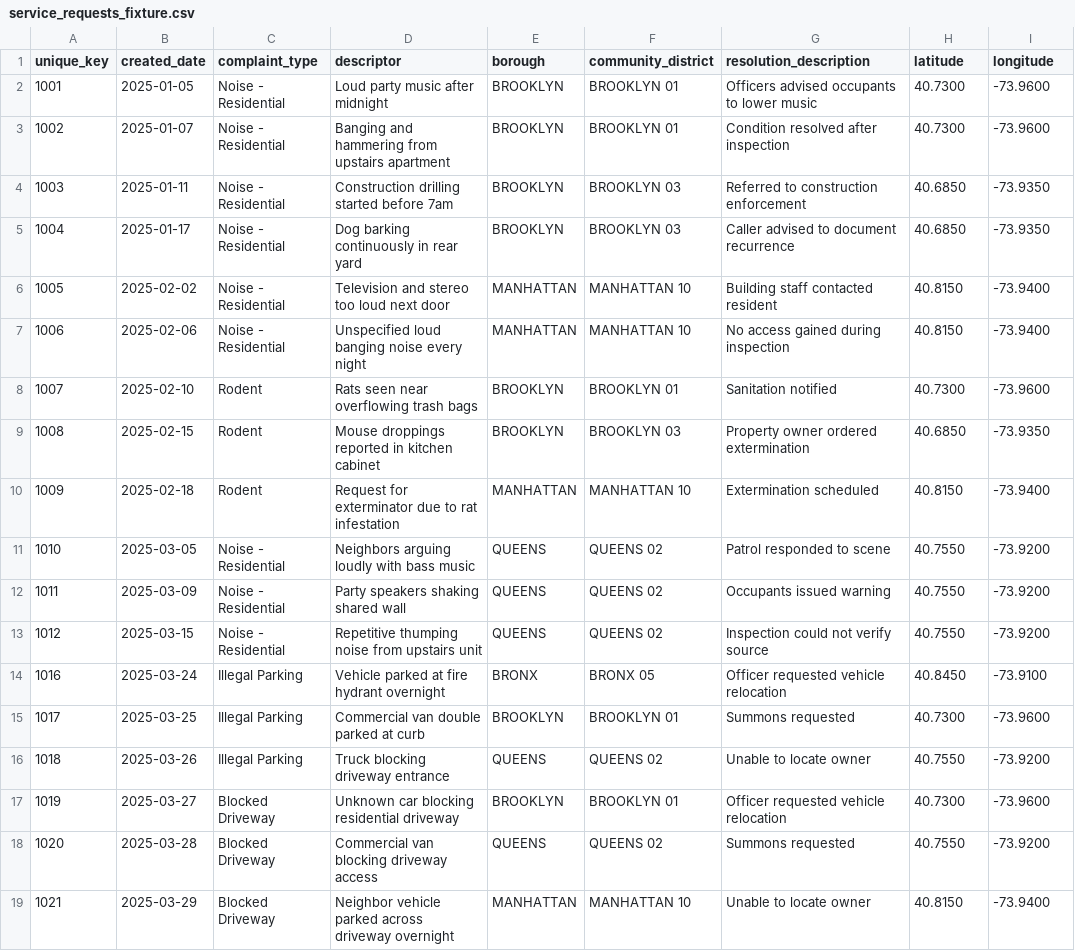
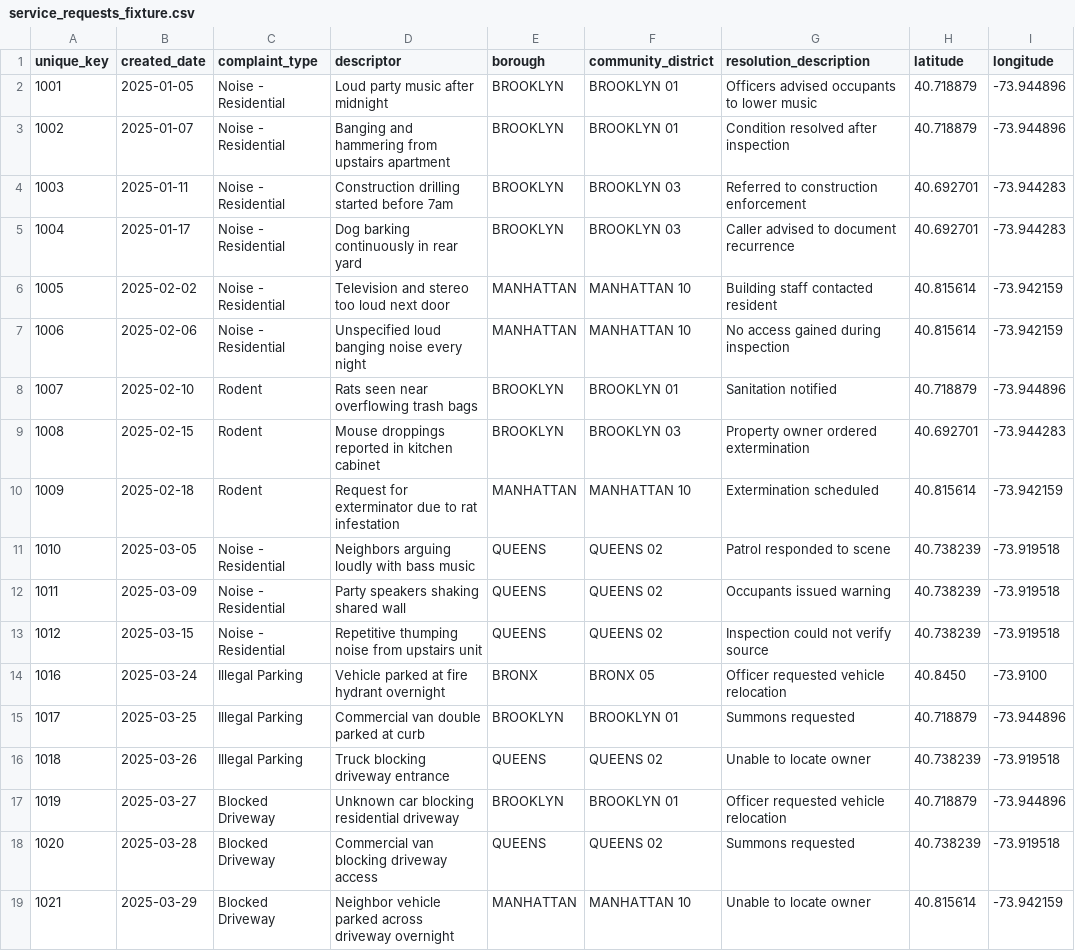
Before and after one commit to random-walks/nyc311, a CSV file: examples/data/service_requests_fixture.csv, drawn as a sheet.

```diff
--- a/examples/data/service_requests_fixture.csv
+++ b/examples/data/service_requests_fixture.csv
@@ -1,19 +1,19 @@
 unique_key,created_date,complaint_type,descriptor,borough,community_district,resolution_description,latitude,longitude
-1001,2025-01-05,Noise - Residential,Loud party music after midnight,BROOKLYN,BROOKLYN 01,Officers advised occupants to lower music,40.7300,-73.9600
-1002,2025-01-07,Noise - Residential,Banging and hammering from upstairs apartment,BROOKLYN,BROOKLYN 01,Condition resolved after inspection,40.7300,-73.9600
-1003,2025-01-11,Noise - Residential,Construction drilling started before 7am,BROOKLYN,BROOKLYN 03,Referred to construction enforcement,40.6850,-73.9350
-1004,2025-01-17,Noise - Residential,Dog barking continuously in rear yard,BROOKLYN,BROOKLYN 03,Caller advised to document recurrence,40.6850,-73.9350
-1005,2025-02-02,Noise - Residential,Television and stereo too loud next door,MANHATTAN,MANHATTAN 10,Building staff contacted resident,40.8150,-73.9400
-1006,2025-02-06,Noise - Residential,Unspecified loud banging noise every night,MANHATTAN,MANHATTAN 10,No access gained during inspection,40.8150,-73.9400
-1007,2025-02-10,Rodent,Rats seen near overflowing trash bags,BROOKLYN,BROOKLYN 01,Sanitation notified,40.7300,-73.9600
-1008,2025-02-15,Rodent,Mouse droppings reported in kitchen cabinet,BROOKLYN,BROOKLYN 03,Property owner ordered extermination,40.6850,-73.9350
-1009,2025-02-18,Rodent,Request for exterminator due to rat infestation,MANHATTAN,MANHATTAN 10,Extermination scheduled,40.8150,-73.9400
-1010,2025-03-05,Noise - Residential,Neighbors arguing loudly with bass music,QUEENS,QUEENS 02,Patrol responded to scene,40.7550,-73.9200
-1011,2025-03-09,Noise - Residential,Party speakers shaking shared wall,QUEENS,QUEENS 02,Occupants issued warning,40.7550,-73.9200
-1012,2025-03-15,Noise - Residential,Repetitive thumping noise from upstairs unit,QUEENS,QUEENS 02,Inspection could not verify source,40.7550,-73.9200
+1001,2025-01-05,Noise - Residential,Loud party music after midnight,BROOKLYN,BROOKLYN 01,Officers advised occupants to lower music,40.718879,-73.944896
+1002,2025-01-07,Noise - Residential,Banging and hammering from upstairs apartment,BROOKLYN,BROOKLYN 01,Condition resolved after inspection,40.718879,-73.944896
+1003,2025-01-11,Noise - Residential,Construction drilling started before 7am,BROOKLYN,BROOKLYN 03,Referred to construction enforcement,40.692701,-73.944283
+1004,2025-01-17,Noise - Residential,Dog barking continuously in rear yard,BROOKLYN,BROOKLYN 03,Caller advised to document recurrence,40.692701,-73.944283
+1005,2025-02-02,Noise - Residential,Television and stereo too loud next door,MANHATTAN,MANHATTAN 10,Building staff contacted resident,40.815614,-73.942159
+1006,2025-02-06,Noise - Residential,Unspecified loud banging noise every night,MANHATTAN,MANHATTAN 10,No access gained during inspection,40.815614,-73.942159
+1007,2025-02-10,Rodent,Rats seen near overflowing trash bags,BROOKLYN,BROOKLYN 01,Sanitation notified,40.718879,-73.944896
+1008,2025-02-15,Rodent,Mouse droppings reported in kitchen cabinet,BROOKLYN,BROOKLYN 03,Property owner ordered extermination,40.692701,-73.944283
+1009,2025-02-18,Rodent,Request for exterminator due to rat infestation,MANHATTAN,MANHATTAN 10,Extermination scheduled,40.815614,-73.942159
+1010,2025-03-05,Noise - Residential,Neighbors arguing loudly with bass music,QUEENS,QUEENS 02,Patrol responded to scene,40.738239,-73.919518
+1011,2025-03-09,Noise - Residential,Party speakers shaking shared wall,QUEENS,QUEENS 02,Occupants issued warning,40.738239,-73.919518
+1012,2025-03-15,Noise - Residential,Repetitive thumping noise from upstairs unit,QUEENS,QUEENS 02,Inspection could not verify source,40.738239,-73.919518
 1016,2025-03-24,Illegal Parking,Vehicle parked at fire hydrant overnight,BRONX,BRONX 05,Officer requested vehicle relocation,40.8450,-73.9100
-1017,2025-03-25,Illegal Parking,Commercial van double parked at curb,BROOKLYN,BROOKLYN 01,Summons requested,40.7300,-73.9600
-1018,2025-03-26,Illegal Parking,Truck blocking driveway entrance,QUEENS,QUEENS 02,Unable to locate owner,40.7550,-73.9200
-1019,2025-03-27,Blocked Driveway,Unknown car blocking residential driveway,BROOKLYN,BROOKLYN 01,Officer requested vehicle relocation,40.7300,-73.9600
-1020,2025-03-28,Blocked Driveway,Commercial van blocking driveway access,QUEENS,QUEENS 02,Summons requested,40.7550,-73.9200
-1021,2025-03-29,Blocked Driveway,Neighbor vehicle parked across driveway overnight,MANHATTAN,MANHATTAN 10,Unable to locate owner,40.8150,-73.9400
+1017,2025-03-25,Illegal Parking,Commercial van double parked at curb,BROOKLYN,BROOKLYN 01,Summons requested,40.718879,-73.944896
+1018,2025-03-26,Illegal Parking,Truck blocking driveway entrance,QUEENS,QUEENS 02,Unable to locate owner,40.738239,-73.919518
+1019,2025-03-27,Blocked Driveway,Unknown car blocking residential driveway,BROOKLYN,BROOKLYN 01,Officer requested vehicle relocation,40.718879,-73.944896
+1020,2025-03-28,Blocked Driveway,Commercial van blocking driveway access,QUEENS,QUEENS 02,Summons requested,40.738239,-73.919518
+1021,2025-03-29,Blocked Driveway,Neighbor vehicle parked across driveway overnight,MANHATTAN,MANHATTAN 10,Unable to locate owner,40.815614,-73.942159
```
Also changed, not shown: 55 other files.
